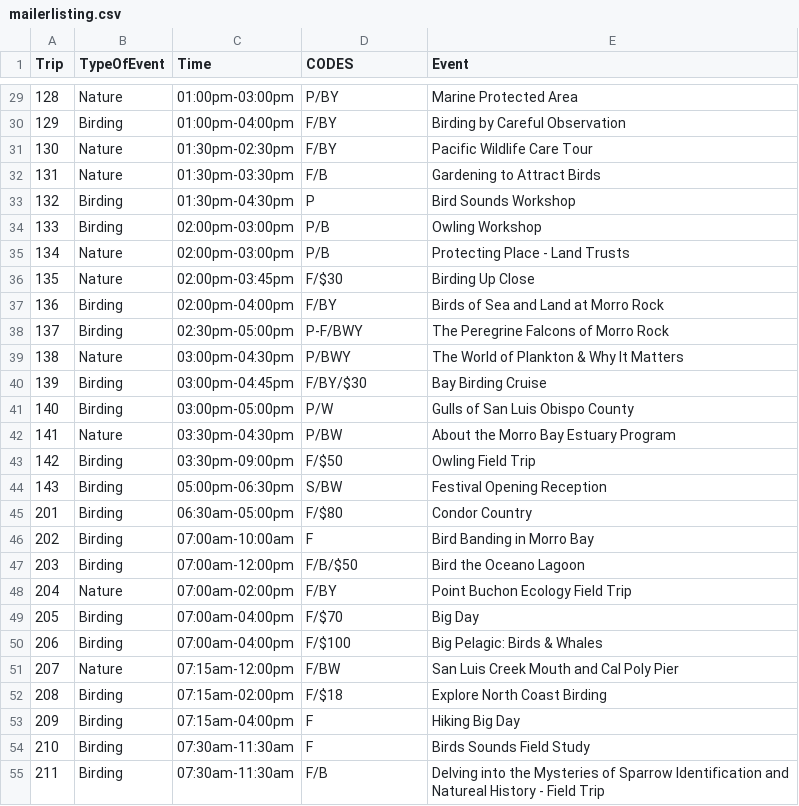
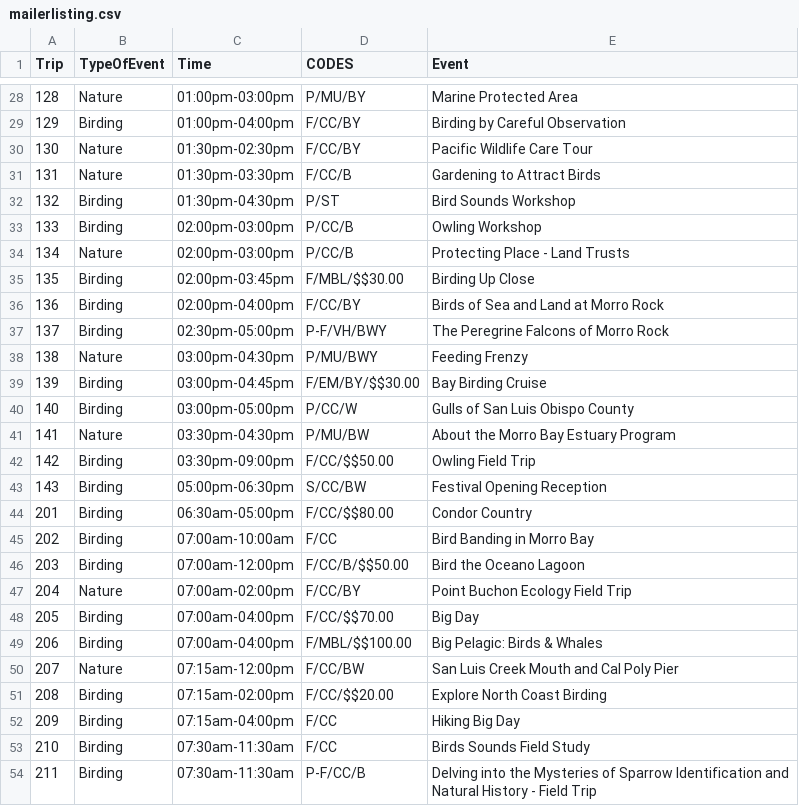
Before and after one commit to klinzmandr/MBBFEvents, a CSV file: downloads/mailerlisting.csv, drawn as a sheet; only a part is shown, gaps mark what is left out; addresses are those after the commit; the diff covers the shown part only; the diff names each change by its address in the sheet, - before the commit and + after, or states it on an @@ line.

```diff
--- a/downloads/mailerlisting.csv
+++ b/downloads/mailerlisting.csv
-D28 (CODES): P/BY
+D28 (CODES): P/MU/BY
-D29:D30 (CODES): F/BY
+D29:D30 (CODES): F/CC/BY
-D31 (CODES): F/B
+D31 (CODES): F/CC/B
-D32 (CODES): P
+D32 (CODES): P/ST
-D33:D34 (CODES): P/B
+D33:D34 (CODES): P/CC/B
-B35 (TypeOfEvent): Nature
+B35 (TypeOfEvent): Birding
-D35 (CODES): F/$30
+D35 (CODES): F/MBL/$$30.00
-D36 (CODES): F/BY
+D36 (CODES): F/CC/BY
-D37 (CODES): P-F/BWY
+D37 (CODES): P-F/VH/BWY
-D38 (CODES): P/BWY
+D38 (CODES): P/MU/BWY
-E38 (Event): The World of Plankton & Why It Matters
+E38 (Event): Feeding Frenzy
-D39 (CODES): F/BY/$30
+D39 (CODES): F/EM/BY/$$30.00
-D40 (CODES): P/W
+D40 (CODES): P/CC/W
-D41 (CODES): P/BW
+D41 (CODES): P/MU/BW
-D42 (CODES): F/$50
+D42 (CODES): F/CC/$$50.00
-D43 (CODES): S/BW
+D43 (CODES): S/CC/BW
-D44 (CODES): F/$80
+D44 (CODES): F/CC/$$80.00
-D45 (CODES): F
+D45 (CODES): F/CC
-D46 (CODES): F/B/$50
+D46 (CODES): F/CC/B/$$50.00
-D47 (CODES): F/BY
+D47 (CODES): F/CC/BY
-D48 (CODES): F/$70
+D48 (CODES): F/CC/$$70.00
-D49 (CODES): F/$100
+D49 (CODES): F/MBL/$$100.00
-D50 (CODES): F/BW
+D50 (CODES): F/CC/BW
-D51 (CODES): F/$18
+D51 (CODES): F/CC/$$20.00
-D52:D53 (CODES): F
+D52:D53 (CODES): F/CC
-D54 (CODES): F/B
+D54 (CODES): P-F/CC/B
-E54 (Event): …Identification and Natureal History -…
+E54 (Event): …Identification and Natural History -…
```
Also changed, not shown: 4 added rows, 5 removed rows and 121 edited cells elsewhere in this file, downloads/eventlistingfull.csv, downloads/leadermailmerge.csv, 2 other files.
